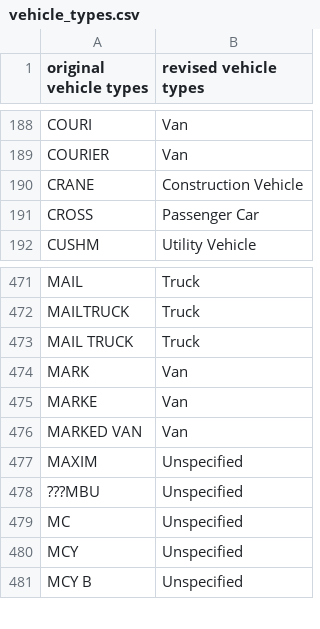
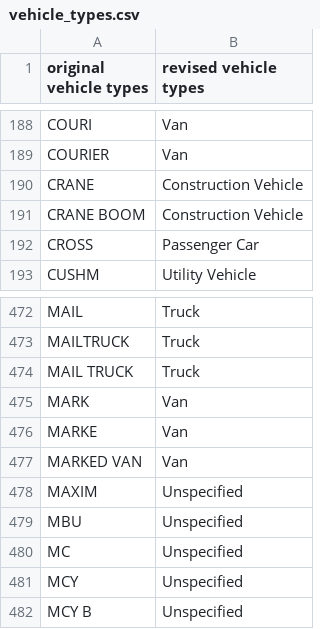
Before and after one commit to ezaccountz/Data_608, a CSV file: Final_Project/vehicle_types.csv, drawn as a sheet; only a part is shown, gaps mark what is left out.

Commit message:
Update vehicle_types.csv

```diff
--- a/Final_Project/vehicle_types.csv
+++ b/Final_Project/vehicle_types.csv
@@ -190,2 +190,3 @@ COURIER,Van
 CRANE,Construction Vehicle
+CRANE BOOM,Construction Vehicle
 CROSS,Passenger Car
@@ -477,3 +478,3 @@ MARKED VAN,Van
 MAXIM,Unspecified
-???MBU,Unspecified
+MBU,Unspecified
 MC,Unspecified
```
